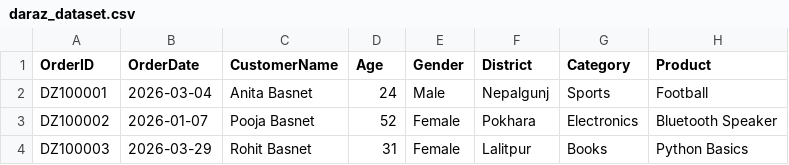
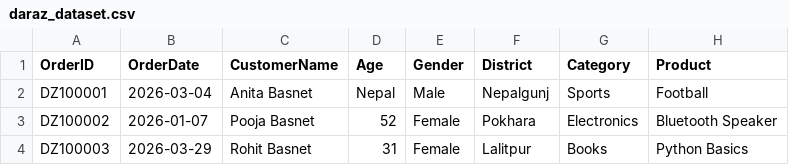
Before and after one commit to SUSHANK001-ops/Aiudaan, a CSV file: aiudaan/Datasets/daraz_dataset.csv, drawn as a sheet; only a part is shown; the diff names each change by its address in the sheet, - before the commit and + after, or states it on an @@ line.

```diff
--- a/aiudaan/Datasets/daraz_dataset.csv
+++ b/aiudaan/Datasets/daraz_dataset.csv
-D2 (Age): 24
+D2 (Age): Nepal
```
Also changed, not shown: 5 other files.
